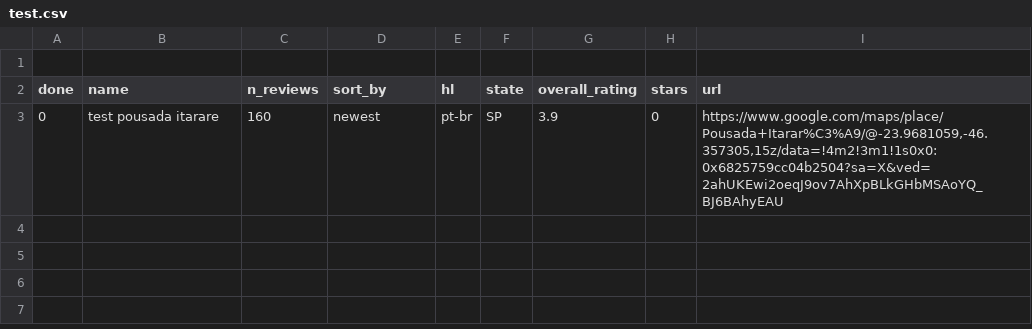
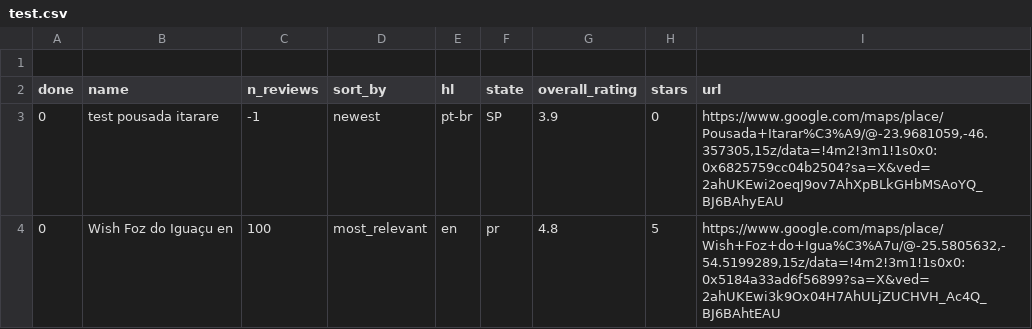
Before and after one commit to brusangues/maps-reviews-api-scraper, a CSV file: input/test.csv, drawn as a sheet.

Commit message:
if n_reviews < 0, scrape all

```diff
--- a/input/test.csv
+++ b/input/test.csv
@@ -2,2 +2,3 @@
 done,name,n_reviews,sort_by,hl,state,overall_rating,stars,url
-0,test pousada itarare,160,newest,pt-br,SP,3.9,0,"https://www.google.com/maps/place/Pousada+Itarar%C3%A9/@-23.9681059,-46.357305,15z/data=!4m2!3m1!1s0x0:0x6825759cc04b2504?sa=X&ved=2ahUKEwi2oeqJ9ov7AhXpBLkGHbMSAoYQ_BJ6BAhyEAU"
+0,test pousada itarare,-1,newest,pt-br,SP,3.9,0,"https://www.google.com/maps/place/Pousada+Itarar%C3%A9/@-23.9681059,-46.357305,15z/data=!4m2!3m1!1s0x0:0x6825759cc04b2504?sa=X&ved=2ahUKEwi2oeqJ9ov7AhXpBLkGHbMSAoYQ_BJ6BAhyEAU"
+0,Wish Foz do Iguaçu en,100,most_relevant,en,pr,4.8,5,"https://www.google.com/maps/place/Wish+Foz+do+Igua%C3%A7u/@-25.5805632,-54.5199289,15z/data=!4m2!3m1!1s0x0:0x5184a33ad6f56899?sa=X&ved=2ahUKEwi3k9Ox04H7AhULjZUCHVH_Ac4Q_BJ6BAhtEAU"
```
Also changed, not shown: input/hotels.csv, 1 other file.
